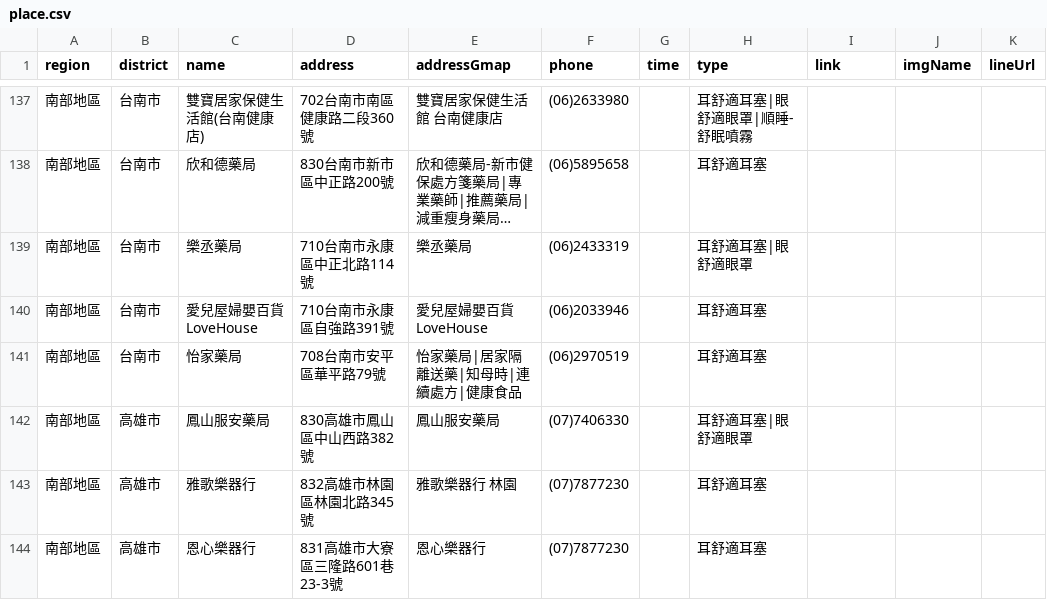
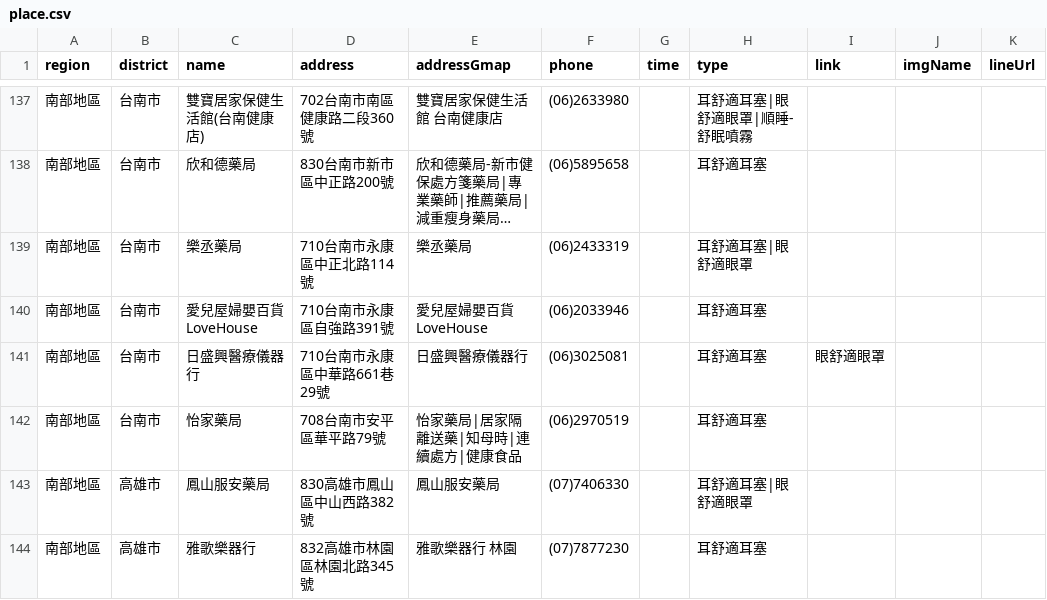
Before and after one commit to Jim-Chang/acousdea-sale-place-public, a CSV file: place/place.csv, drawn as a sheet; only a part is shown, gaps mark what is left out; the shorter side is filled out with more unchanged rows; long unchanged cells end in ….

Commit message:
update

```diff
--- a/place/place.csv
+++ b/place/place.csv
@@ -140,2 +140,3 @@ region,district,name,address,addressGmap,phone,time,type,link,imgName,lineUrl
 南部地區,台南市,愛兒屋婦嬰百貨 LoveHouse,710台南市永康區自強路391號,愛兒屋婦嬰百貨LoveHouse,(06)2033946,,耳舒適耳塞,,,
+南部地區,台南市,日盛興醫療儀器行,710台南市永康區中華路661巷29號,日盛興醫療儀器行,(06)3025081,,耳舒適耳塞,眼舒適眼罩,,
 南部地區,台南市,怡家藥局,708台南市安平區華平路79號,怡家藥局|居家隔離送藥|知母時|連續處方|健康食品,(06)2970519,,耳舒適耳塞,,,
```
